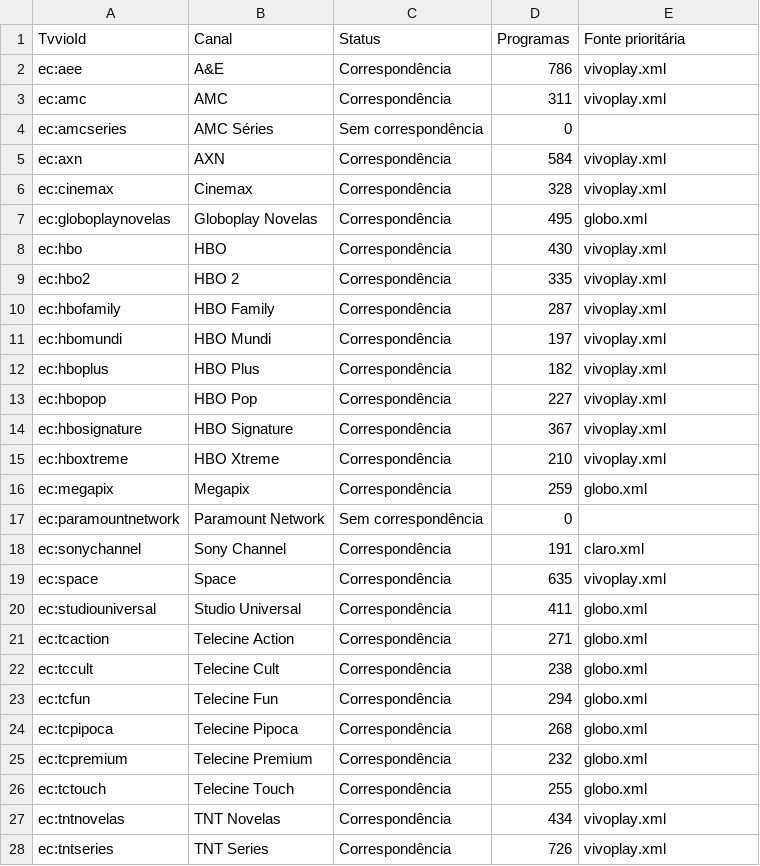
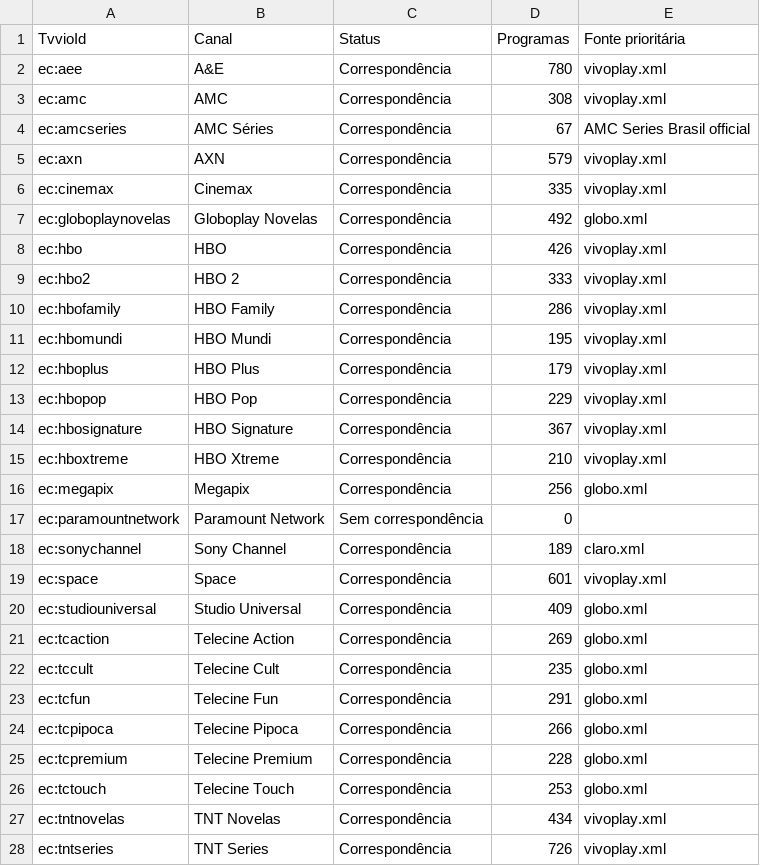
Before and after one commit to williamfortunademoraes/meuepg, a CSV file: cobertura.csv, drawn as a sheet; only a part is shown; the diff covers the shown part only.

```diff
--- a/cobertura.csv
+++ b/cobertura.csv
@@ -1,27 +1,27 @@
 TvvioId,Canal,Status,Programas,Fonte prioritária
-ec:aee,A&E,Correspondência,786,vivoplay.xml
-ec:amc,AMC,Correspondência,311,vivoplay.xml
-ec:amcseries,AMC Séries,Sem correspondência,0,
-ec:axn,AXN,Correspondência,584,vivoplay.xml
-ec:cinemax,Cinemax,Correspondência,328,vivoplay.xml
-ec:globoplaynovelas,Globoplay Novelas,Correspondência,495,globo.xml
-ec:hbo,HBO,Correspondência,430,vivoplay.xml
-ec:hbo2,HBO 2,Correspondência,335,vivoplay.xml
-ec:hbofamily,HBO Family,Correspondência,287,vivoplay.xml
-ec:hbomundi,HBO Mundi,Correspondência,197,vivoplay.xml
-ec:hboplus,HBO Plus,Correspondência,182,vivoplay.xml
-ec:hbopop,HBO Pop,Correspondência,227,vivoplay.xml
+ec:aee,A&E,Correspondência,780,vivoplay.xml
+ec:amc,AMC,Correspondência,308,vivoplay.xml
+ec:amcseries,AMC Séries,Correspondência,67,AMC Series Brasil official
+ec:axn,AXN,Correspondência,579,vivoplay.xml
+ec:cinemax,Cinemax,Correspondência,335,vivoplay.xml
+ec:globoplaynovelas,Globoplay Novelas,Correspondência,492,globo.xml
+ec:hbo,HBO,Correspondência,426,vivoplay.xml
+ec:hbo2,HBO 2,Correspondência,333,vivoplay.xml
+ec:hbofamily,HBO Family,Correspondência,286,vivoplay.xml
+ec:hbomundi,HBO Mundi,Correspondência,195,vivoplay.xml
+ec:hboplus,HBO Plus,Correspondência,179,vivoplay.xml
+ec:hbopop,HBO Pop,Correspondência,229,vivoplay.xml
 ec:hbosignature,HBO Signature,Correspondência,367,vivoplay.xml
 ec:hboxtreme,HBO Xtreme,Correspondência,210,vivoplay.xml
-ec:megapix,Megapix,Correspondência,259,globo.xml
+ec:megapix,Megapix,Correspondência,256,globo.xml
 ec:paramountnetwork,Paramount Network,Sem correspondência,0,
-ec:sonychannel,Sony Channel,Correspondência,191,claro.xml
-ec:space,Space,Correspondência,635,vivoplay.xml
-ec:studiouniversal,Studio Universal,Correspondência,411,globo.xml
-ec:tcaction,Telecine Action,Correspondência,271,globo.xml
-ec:tccult,Telecine Cult,Correspondência,238,globo.xml
-ec:tcfun,Telecine Fun,Correspondência,294,globo.xml
-ec:tcpipoca,Telecine Pipoca,Correspondência,268,globo.xml
-ec:tcpremium,Telecine Premium,Correspondência,232,globo.xml
-ec:tctouch,Telecine Touch,Correspondência,255,globo.xml
+ec:sonychannel,Sony Channel,Correspondência,189,claro.xml
+ec:space,Space,Correspondência,601,vivoplay.xml
+ec:studiouniversal,Studio Universal,Correspondência,409,globo.xml
+ec:tcaction,Telecine Action,Correspondência,269,globo.xml
+ec:tccult,Telecine Cult,Correspondência,235,globo.xml
+ec:tcfun,Telecine Fun,Correspondência,291,globo.xml
+ec:tcpipoca,Telecine Pipoca,Correspondência,266,globo.xml
+ec:tcpremium,Telecine Premium,Correspondência,228,globo.xml
+ec:tctouch,Telecine Touch,Correspondência,253,globo.xml
 ec:tntnovelas,TNT Novelas,Correspondência,434,vivoplay.xml
```
Also changed, not shown: 64 edited cells elsewhere in this file, pareamentos.csv, 1 other file.
